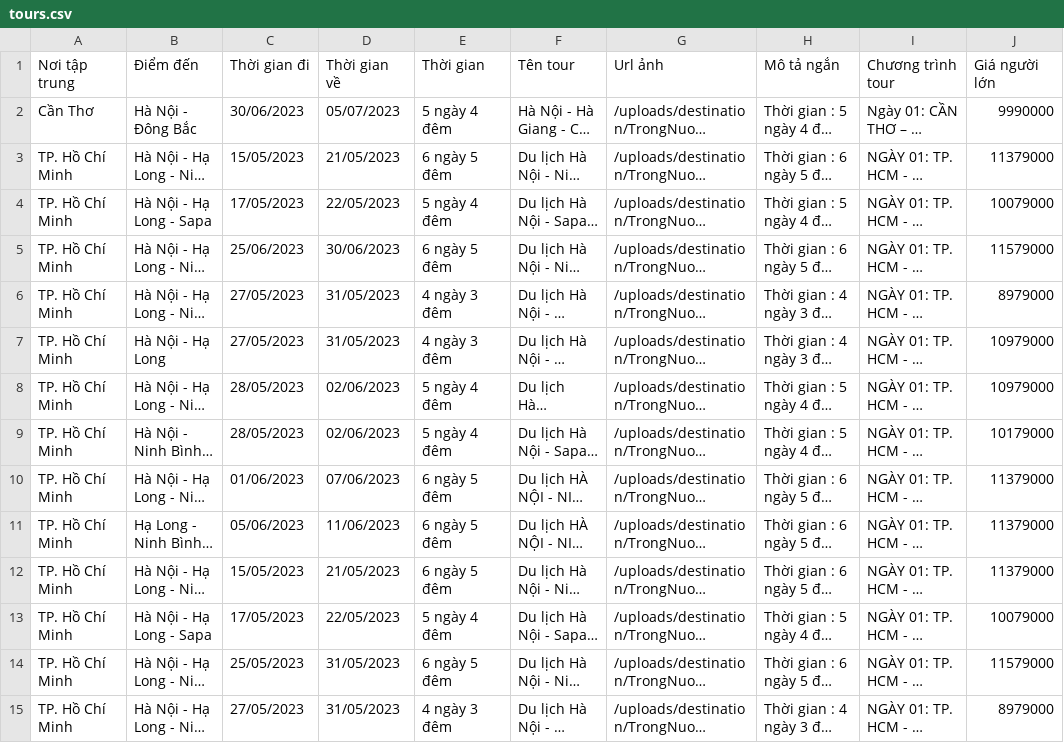
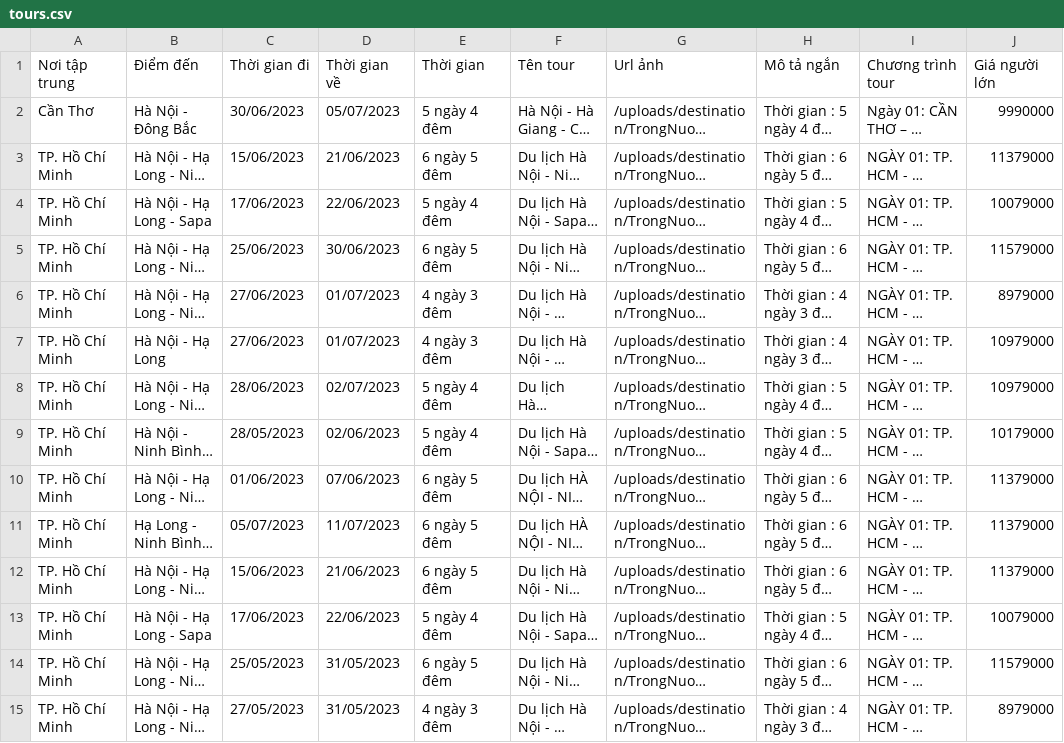
Before and after one commit to tho-nguyenxuan/tourvn, a CSV file: server/tours.csv, drawn as a sheet; only a part is shown; long unchanged cells end in …; the diff names each change by its address in the sheet, - before the commit and + after, or states it on an @@ line.

```diff
--- a/server/tours.csv
+++ b/server/tours.csv
-C3 (Thời gian đi): 15/05/2023
+C3 (Thời gian đi): 15/06/2023
-D3 (Thời gian về): 21/05/2023
+D3 (Thời gian về): 21/06/2023
-C4 (Thời gian đi): 17/05/2023
+C4 (Thời gian đi): 17/06/2023
-D4 (Thời gian về): 22/05/2023
+D4 (Thời gian về): 22/06/2023
-C6:C7 (Thời gian đi): 27/05/2023
+C6:C7 (Thời gian đi): 27/06/2023
-D6:D7 (Thời gian về): 31/05/2023
+D6:D7 (Thời gian về): 01/07/2023
-C8 (Thời gian đi): 28/05/2023
+C8 (Thời gian đi): 28/06/2023
-D8 (Thời gian về): 02/06/2023
+D8 (Thời gian về): 02/07/2023
-C11 (Thời gian đi): 05/06/2023
+C11 (Thời gian đi): 05/07/2023
-D11 (Thời gian về): 11/06/2023
+D11 (Thời gian về): 11/07/2023
-C12 (Thời gian đi): 15/05/2023
+C12 (Thời gian đi): 15/06/2023
-D12 (Thời gian về): 21/05/2023
+D12 (Thời gian về): 21/06/2023
-C13 (Thời gian đi): 17/05/2023
+C13 (Thời gian đi): 17/06/2023
-D13 (Thời gian về): 22/05/2023
+D13 (Thời gian về): 22/06/2023
```
Also changed, not shown: 10 other files.
